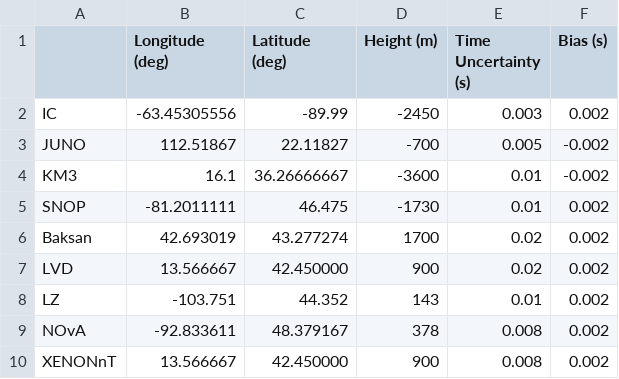
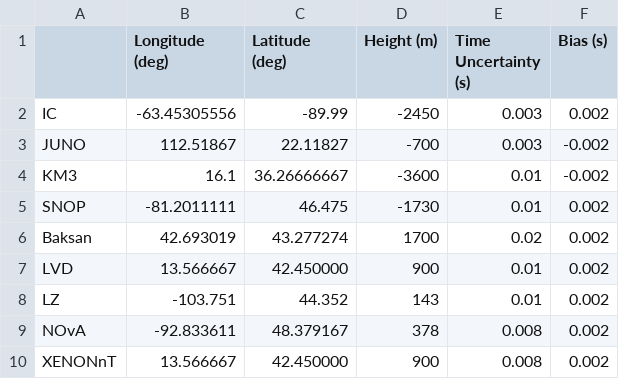
Before and after one commit to SNEWS2/snewpdag, a CSV file: snewpdag/data/detector_location_firedrill_0825.csv, drawn as a sheet.

Commit message:
update estimates of JUNO and LVD burst time uncertainty

```diff
--- a/snewpdag/data/detector_location_firedrill_0825.csv
+++ b/snewpdag/data/detector_location_firedrill_0825.csv
@@ -2,3 +2,3 @@
 IC,-63.45305556,-89.99,-2450,0.003,0.002
-JUNO,112.51867,22.11827,-700,0.005,-0.002
+JUNO,112.51867,22.11827,-700,0.003,-0.002
 KM3,16.1,36.26666667,-3600,0.01,-0.002
@@ -6,3 +6,3 @@ SNOP,-81.2011111,46.475,-1730,0.01,0.002
 Baksan,42.693019,43.277274, 1700,0.02,0.002
-LVD, 13.566667, 42.450000, 900,0.02,0.002
+LVD, 13.566667, 42.450000, 900,0.01,0.002
 LZ, -103.751, 44.352, 143,0.01,0.002
```
